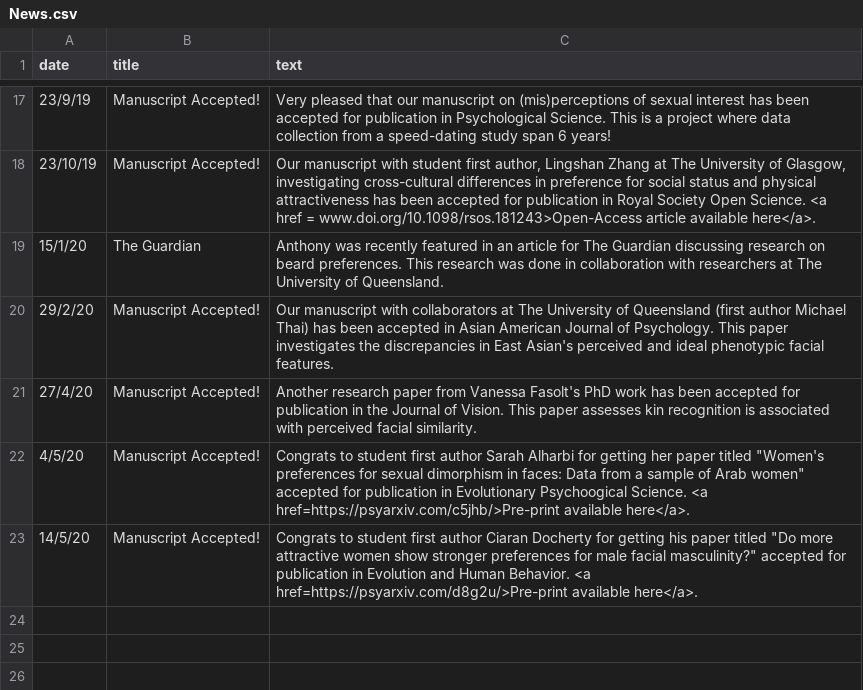
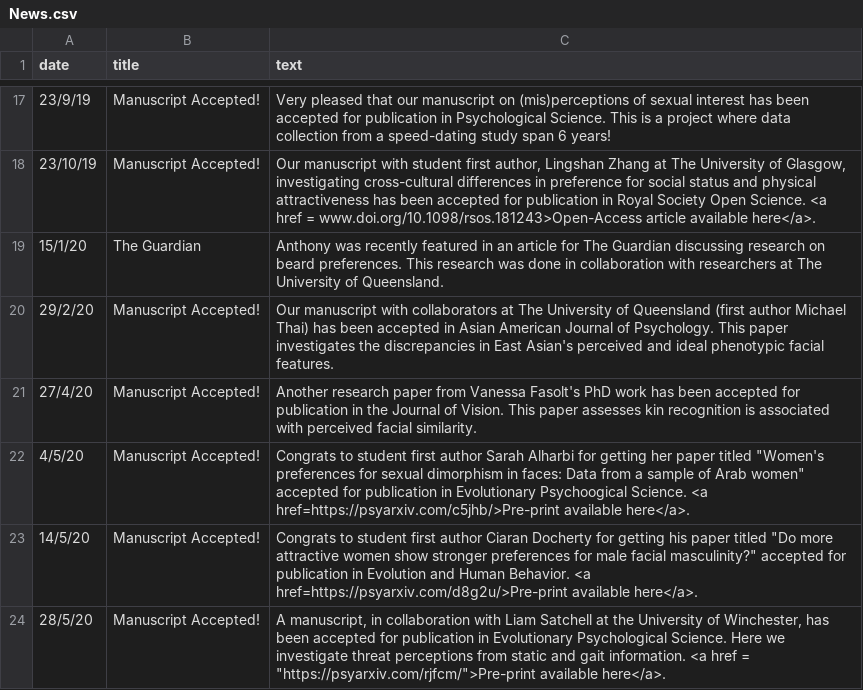
Before and after one commit to antlee53/antlee53.github.io, a CSV file: files/News.csv, drawn as a sheet; only a part is shown, gaps mark what is left out.

```diff
--- a/files/News.csv
+++ b/files/News.csv
@@ -23 +23,2 @@ date,title,text
 14/5/20,Manuscript Accepted!,"Congrats to student first author Ciaran Docherty for getting his paper titled ""Do more attractive women show stronger preferences for male facial masculinity?"" accepted for publication in Evolution and Human Behavior. <a href=https://psyarxiv.com/d8g2u/>Pre-print available here</a>."
+28/5/20,Manuscript Accepted!,"A manuscript, in collaboration with Liam Satchell at the University of Winchester, has been accepted for publication in Evolutionary Psychological Science. Here we investigate threat perceptions from static and gait information. <a href = ""https://psyarxiv.com/rjfcm/"">Pre-print available here</a>."
```
Also changed, not shown: files/Lab Profiles.csv, 5 other files.
